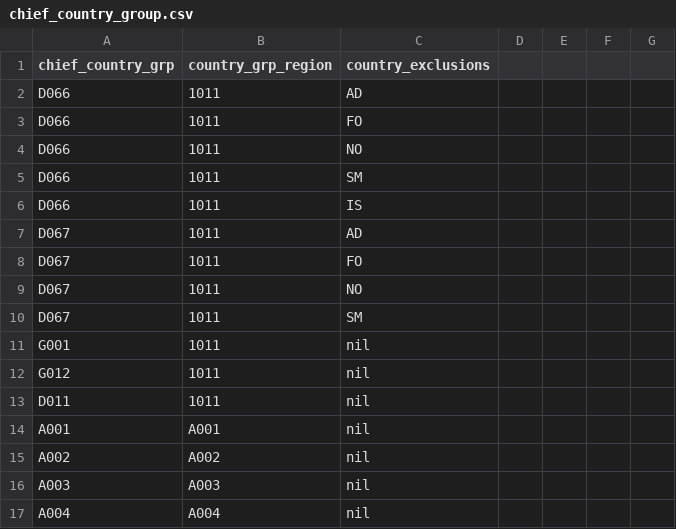
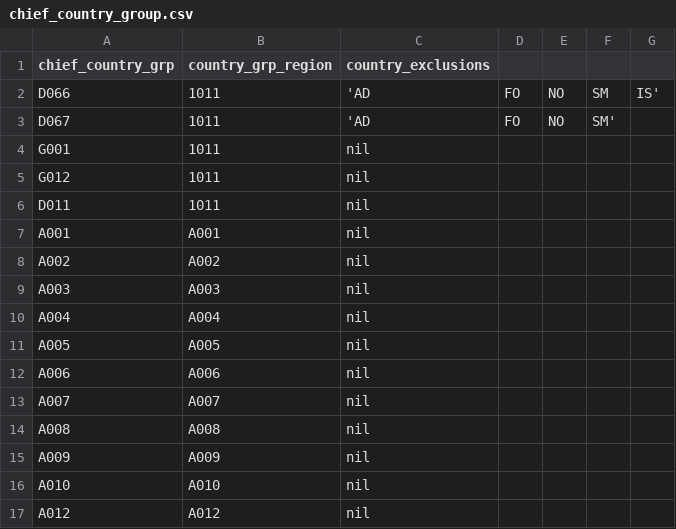
Before and after one commit to bitzesty/trade-tariff-backend, a CSV file: db/chief/chief_country_group.csv, drawn as a sheet; only a part is shown; the shorter side is filled out with more unchanged rows.

Commit message:
chief tables

```diff
--- a/db/chief/chief_country_group.csv
+++ b/db/chief/chief_country_group.csv
@@ -1,11 +1,4 @@
 chief_country_grp,country_grp_region,country_exclusions
-D066,1011,AD
-D066,1011,FO
-D066,1011,NO
-D066,1011,SM
-D066,1011,IS
-D067,1011,AD
-D067,1011,FO
-D067,1011,NO
-D067,1011,SM
+D066,1011,'AD,FO,NO,SM,IS'
+D067,1011,'AD,FO,NO,SM'
 G001,1011,nil
```
Also changed, not shown: 1 other file.
